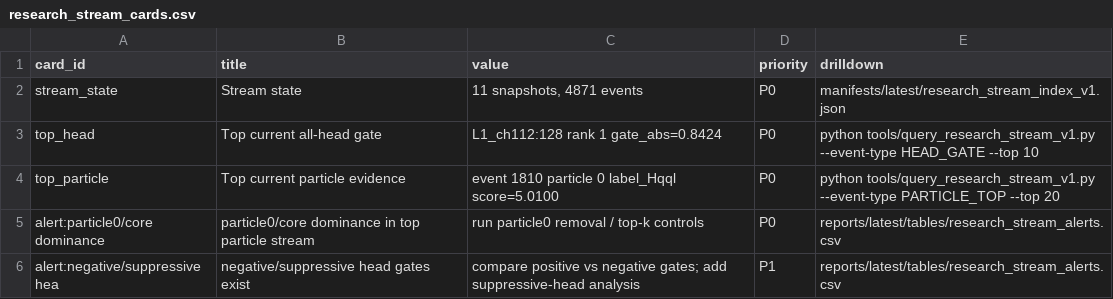
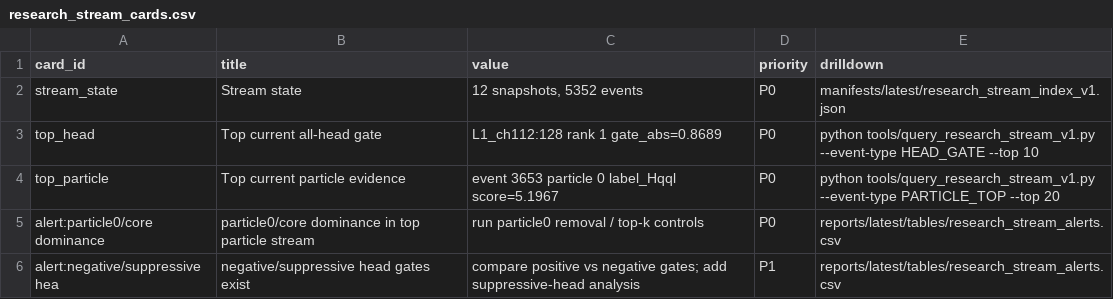
Before and after one commit to maxwelhelp/matrix_unified_system_particals, a CSV file: reports/latest/tables/research_stream_cards.csv, drawn as a sheet.

Commit message:
Update research stream index

```diff
--- a/reports/latest/tables/research_stream_cards.csv
+++ b/reports/latest/tables/research_stream_cards.csv
@@ -1,5 +1,5 @@
 card_id,title,value,priority,drilldown
-stream_state,Stream state,"11 snapshots, 4871 events",P0,manifests/latest/research_stream_index_v1.json
-top_head,Top current all-head gate,L1_ch112:128 rank 1 gate_abs=0.8424,P0,python tools/query_research_stream_v1.py --event-type HEAD_GATE --top 10
-top_particle,Top current particle evidence,event 1810 particle 0 label_Hqql score=5.0100,P0,python tools/query_research_stream_v1.py --event-type PARTICLE_TOP --top 20
+stream_state,Stream state,"12 snapshots, 5352 events",P0,manifests/latest/research_stream_index_v1.json
+top_head,Top current all-head gate,L1_ch112:128 rank 1 gate_abs=0.8689,P0,python tools/query_research_stream_v1.py --event-type HEAD_GATE --top 10
+top_particle,Top current particle evidence,event 3653 particle 0 label_Hqql score=5.1967,P0,python tools/query_research_stream_v1.py --event-type PARTICLE_TOP --top 20
 alert:particle0/core dominance,particle0/core dominance in top particle stream,run particle0 removal / top-k controls,P0,reports/latest/tables/research_stream_alerts.csv
```
Also changed, not shown: 3 other files.
